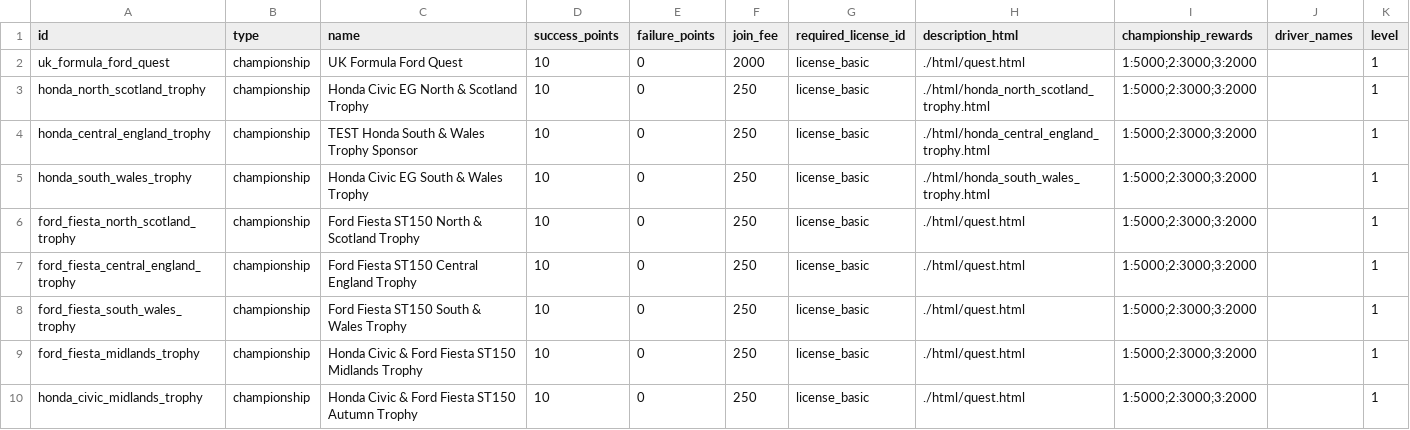
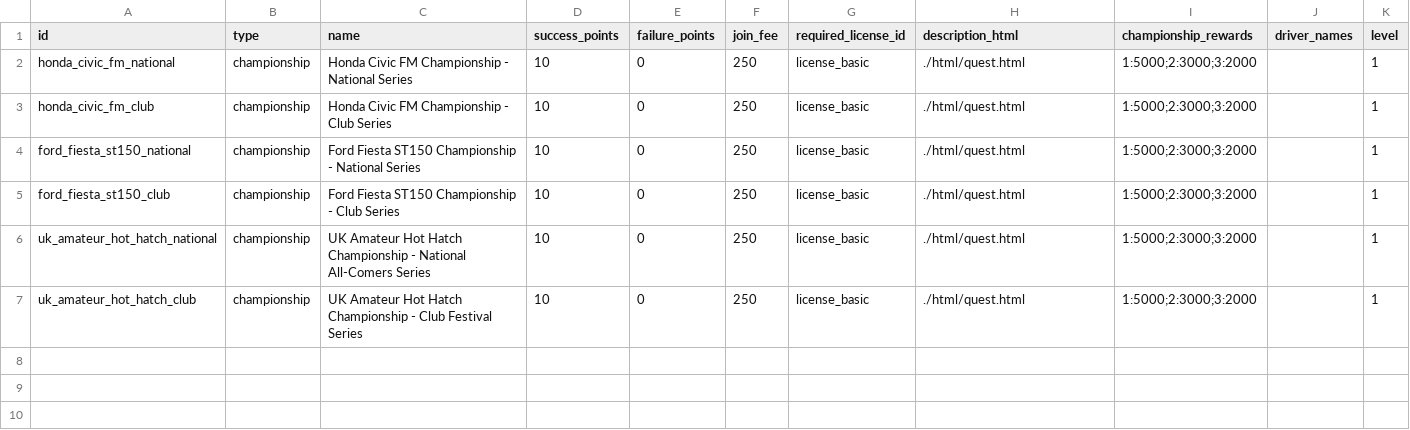
Before and after one commit to angelalonso/TTRPG-engine, a CSV file: dataset/quests.csv, drawn as a sheet.

```diff
--- a/dataset/quests.csv
+++ b/dataset/quests.csv
@@ -1,10 +1,7 @@
 id,type,name,success_points,failure_points,join_fee,required_license_id,description_html,championship_rewards,driver_names,level
-uk_formula_ford_quest,championship,UK Formula Ford Quest,10,0,2000,license_basic,./html/quest.html,1:5000;2:3000;3:2000,,1
-honda_north_scotland_trophy,championship,Honda Civic EG North & Scotland Trophy,10,0,250,license_basic,./html/honda_north_scotland_trophy.html,1:5000;2:3000;3:2000,,1
-honda_central_england_trophy,championship,TEST Honda South & Wales Trophy Sponsor,10,0,250,license_basic,./html/honda_central_england_trophy.html,1:5000;2:3000;3:2000,,1
-honda_south_wales_trophy,championship,Honda Civic EG South & Wales Trophy,10,0,250,license_basic,./html/honda_south_wales_trophy.html,1:5000;2:3000;3:2000,,1
-ford_fiesta_north_scotland_trophy,championship,Ford Fiesta ST150 North & Scotland Trophy,10,0,250,license_basic,./html/quest.html,1:5000;2:3000;3:2000,,1
-ford_fiesta_central_england_trophy,championship,Ford Fiesta ST150 Central England Trophy,10,0,250,license_basic,./html/quest.html,1:5000;2:3000;3:2000,,1
-ford_fiesta_south_wales_trophy,championship,Ford Fiesta ST150 South & Wales Trophy,10,0,250,license_basic,./html/quest.html,1:5000;2:3000;3:2000,,1
-ford_fiesta_midlands_trophy,championship,Honda Civic & Ford Fiesta ST150 Midlands Trophy,10,0,250,license_basic,./html/quest.html,1:5000;2:3000;3:2000,,1
-honda_civic_midlands_trophy,championship,Honda Civic & Ford Fiesta ST150 Autumn Trophy,10,0,250,license_basic,./html/quest.html,1:5000;2:3000;3:2000,,1
+honda_civic_fm_national,championship,Honda Civic FM Championship - National Series,10,0,250,license_basic,./html/quest.html,1:5000;2:3000;3:2000,,1
+honda_civic_fm_club,championship,Honda Civic FM Championship - Club Series,10,0,250,license_basic,./html/quest.html,1:5000;2:3000;3:2000,,1
+ford_fiesta_st150_national,championship,Ford Fiesta ST150 Championship - National Series,10,0,250,license_basic,./html/quest.html,1:5000;2:3000;3:2000,,1
+ford_fiesta_st150_club,championship,Ford Fiesta ST150 Championship - Club Series,10,0,250,license_basic,./html/quest.html,1:5000;2:3000;3:2000,,1
+uk_amateur_hot_hatch_national,championship,UK Amateur Hot Hatch Championship - National All-Comers Series,10,0,250,license_basic,./html/quest.html,1:5000;2:3000;3:2000,,1
+uk_amateur_hot_hatch_club,championship,UK Amateur Hot Hatch Championship - Club Festival Series,10,0,250,license_basic,./html/quest.html,1:5000;2:3000;3:2000,,1
```
Also changed, not shown: dataset/events.csv, 9 other files.
